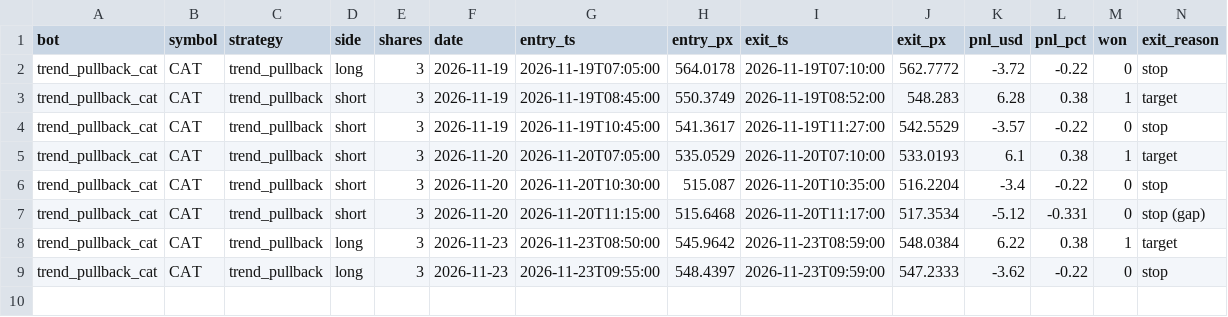
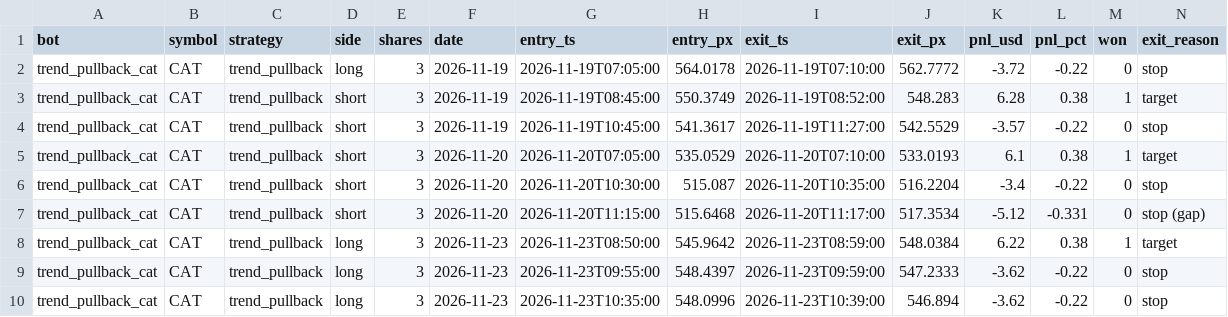
Before and after one commit to michaeldeuchar-dotcom/stock-paper-bot, a CSV file: data/trades_trend_pullback_cat.csv, drawn as a sheet; only a part is shown; rows hold the shown columns only; the diff names each change by its address in the sheet, - before the commit and + after, or states it on an @@ line.

```diff
--- a/data/trades_trend_pullback_cat.csv
+++ b/data/trades_trend_pullback_cat.csv
+row 10: trend_pullback_cat | CAT | trend_pullback | long | 3 | 2026-11-23 | 2026-11-23T10:35:00 | 548.0996 | 2026-11-23T10:39:00 | 546.894 | -3.62 | -0.22 | 0 | stop
```
Also changed, not shown: 3 other files.
